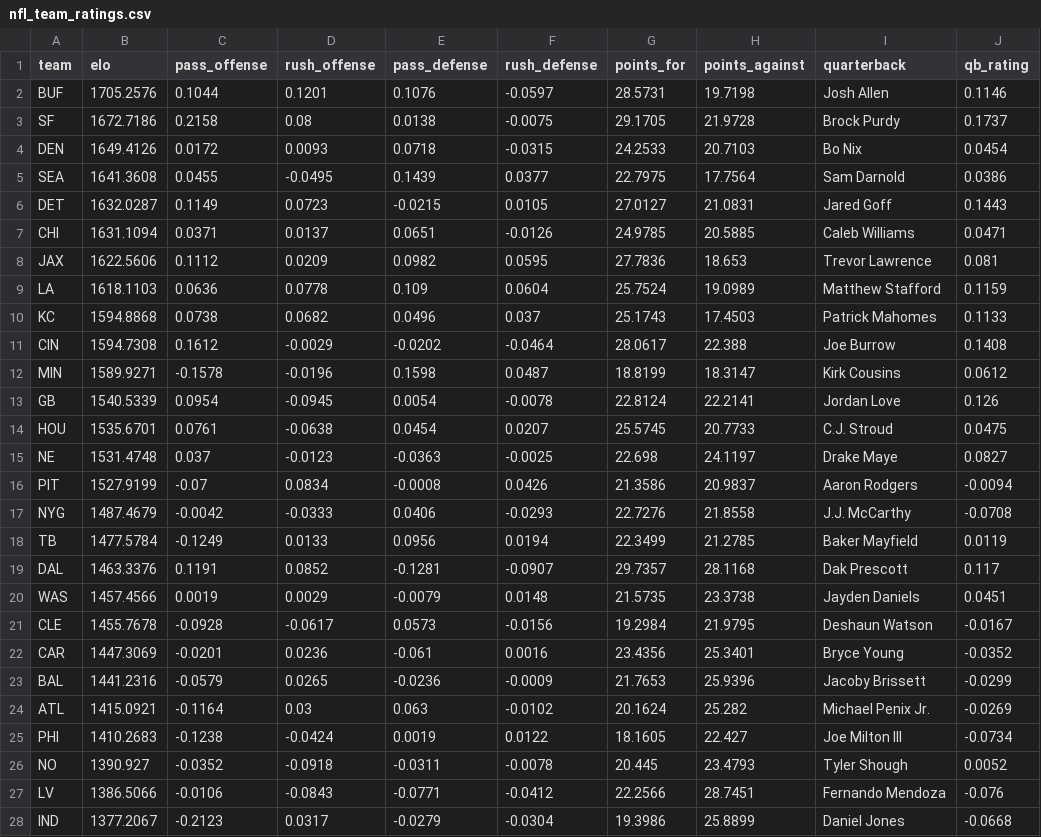
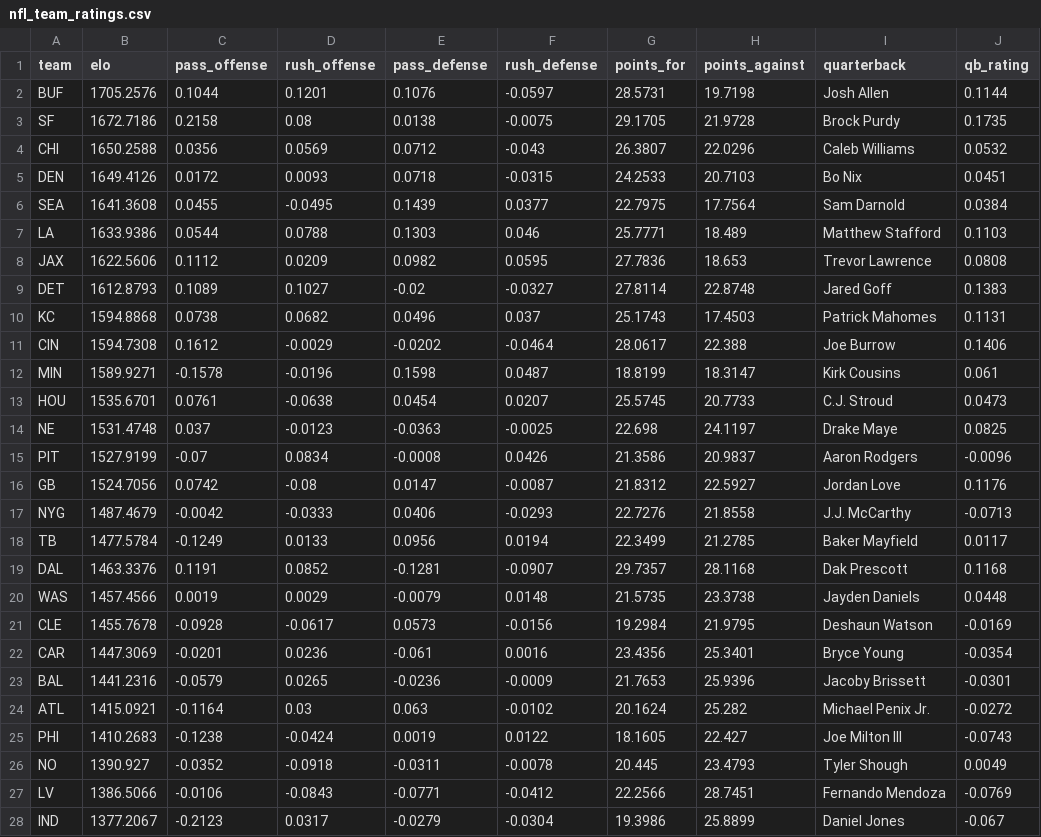
Before and after one commit to arai23-jpg/honest-lines-data, a CSV file: data/nfl_team_ratings.csv, drawn as a sheet; only a part is shown; the diff covers the shown part only.

```diff
--- a/data/nfl_team_ratings.csv
+++ b/data/nfl_team_ratings.csv
@@ -1,28 +1,28 @@
 team,elo,pass_offense,rush_offense,pass_defense,rush_defense,points_for,points_against,quarterback,qb_rating
-BUF,1705.2576,0.1044,0.1201,0.1076,-0.0597,28.5731,19.7198,Josh Allen,0.1146
-SF,1672.7186,0.2158,0.08,0.0138,-0.0075,29.1705,21.9728,Brock Purdy,0.1737
-DEN,1649.4126,0.0172,0.0093,0.0718,-0.0315,24.2533,20.7103,Bo Nix,0.0454
-SEA,1641.3608,0.0455,-0.0495,0.1439,0.0377,22.7975,17.7564,Sam Darnold,0.0386
-DET,1632.0287,0.1149,0.0723,-0.0215,0.0105,27.0127,21.0831,Jared Goff,0.1443
-CHI,1631.1094,0.0371,0.0137,0.0651,-0.0126,24.9785,20.5885,Caleb Williams,0.0471
-JAX,1622.5606,0.1112,0.0209,0.0982,0.0595,27.7836,18.653,Trevor Lawrence,0.081
-LA,1618.1103,0.0636,0.0778,0.109,0.0604,25.7524,19.0989,Matthew Stafford,0.1159
-KC,1594.8868,0.0738,0.0682,0.0496,0.037,25.1743,17.4503,Patrick Mahomes,0.1133
-CIN,1594.7308,0.1612,-0.0029,-0.0202,-0.0464,28.0617,22.388,Joe Burrow,0.1408
-MIN,1589.9271,-0.1578,-0.0196,0.1598,0.0487,18.8199,18.3147,Kirk Cousins,0.0612
-GB,1540.5339,0.0954,-0.0945,0.0054,-0.0078,22.8124,22.2141,Jordan Love,0.126
-HOU,1535.6701,0.0761,-0.0638,0.0454,0.0207,25.5745,20.7733,C.J. Stroud,0.0475
-NE,1531.4748,0.037,-0.0123,-0.0363,-0.0025,22.698,24.1197,Drake Maye,0.0827
-PIT,1527.9199,-0.07,0.0834,-0.0008,0.0426,21.3586,20.9837,Aaron Rodgers,-0.0094
-NYG,1487.4679,-0.0042,-0.0333,0.0406,-0.0293,22.7276,21.8558,J.J. McCarthy,-0.0708
-TB,1477.5784,-0.1249,0.0133,0.0956,0.0194,22.3499,21.2785,Baker Mayfield,0.0119
-DAL,1463.3376,0.1191,0.0852,-0.1281,-0.0907,29.7357,28.1168,Dak Prescott,0.117
-WAS,1457.4566,0.0019,0.0029,-0.0079,0.0148,21.5735,23.3738,Jayden Daniels,0.0451
-CLE,1455.7678,-0.0928,-0.0617,0.0573,-0.0156,19.2984,21.9795,Deshaun Watson,-0.0167
-CAR,1447.3069,-0.0201,0.0236,-0.061,0.0016,23.4356,25.3401,Bryce Young,-0.0352
-BAL,1441.2316,-0.0579,0.0265,-0.0236,-0.0009,21.7653,25.9396,Jacoby Brissett,-0.0299
-ATL,1415.0921,-0.1164,0.03,0.063,-0.0102,20.1624,25.282,Michael Penix Jr.,-0.0269
-PHI,1410.2683,-0.1238,-0.0424,0.0019,0.0122,18.1605,22.427,Joe Milton III,-0.0734
-NO,1390.927,-0.0352,-0.0918,-0.0311,-0.0078,20.445,23.4793,Tyler Shough,0.0052
-LV,1386.5066,-0.0106,-0.0843,-0.0771,-0.0412,22.2566,28.7451,Fernando Mendoza,-0.076
-IND,1377.2067,-0.2123,0.0317,-0.0279,-0.0304,19.3986,25.8899,Daniel Jones,-0.0668
+BUF,1705.2576,0.1044,0.1201,0.1076,-0.0597,28.5731,19.7198,Josh Allen,0.1144
+SF,1672.7186,0.2158,0.08,0.0138,-0.0075,29.1705,21.9728,Brock Purdy,0.1735
+CHI,1650.2588,0.0356,0.0569,0.0712,-0.043,26.3807,22.0296,Caleb Williams,0.0532
+DEN,1649.4126,0.0172,0.0093,0.0718,-0.0315,24.2533,20.7103,Bo Nix,0.0451
+SEA,1641.3608,0.0455,-0.0495,0.1439,0.0377,22.7975,17.7564,Sam Darnold,0.0384
+LA,1633.9386,0.0544,0.0788,0.1303,0.046,25.7771,18.489,Matthew Stafford,0.1103
+JAX,1622.5606,0.1112,0.0209,0.0982,0.0595,27.7836,18.653,Trevor Lawrence,0.0808
+DET,1612.8793,0.1089,0.1027,-0.02,-0.0327,27.8114,22.8748,Jared Goff,0.1383
+KC,1594.8868,0.0738,0.0682,0.0496,0.037,25.1743,17.4503,Patrick Mahomes,0.1131
+CIN,1594.7308,0.1612,-0.0029,-0.0202,-0.0464,28.0617,22.388,Joe Burrow,0.1406
+MIN,1589.9271,-0.1578,-0.0196,0.1598,0.0487,18.8199,18.3147,Kirk Cousins,0.061
+HOU,1535.6701,0.0761,-0.0638,0.0454,0.0207,25.5745,20.7733,C.J. Stroud,0.0473
+NE,1531.4748,0.037,-0.0123,-0.0363,-0.0025,22.698,24.1197,Drake Maye,0.0825
+PIT,1527.9199,-0.07,0.0834,-0.0008,0.0426,21.3586,20.9837,Aaron Rodgers,-0.0096
+GB,1524.7056,0.0742,-0.08,0.0147,-0.0087,21.8312,22.5927,Jordan Love,0.1176
+NYG,1487.4679,-0.0042,-0.0333,0.0406,-0.0293,22.7276,21.8558,J.J. McCarthy,-0.0713
+TB,1477.5784,-0.1249,0.0133,0.0956,0.0194,22.3499,21.2785,Baker Mayfield,0.0117
+DAL,1463.3376,0.1191,0.0852,-0.1281,-0.0907,29.7357,28.1168,Dak Prescott,0.1168
+WAS,1457.4566,0.0019,0.0029,-0.0079,0.0148,21.5735,23.3738,Jayden Daniels,0.0448
+CLE,1455.7678,-0.0928,-0.0617,0.0573,-0.0156,19.2984,21.9795,Deshaun Watson,-0.0169
+CAR,1447.3069,-0.0201,0.0236,-0.061,0.0016,23.4356,25.3401,Bryce Young,-0.0354
+BAL,1441.2316,-0.0579,0.0265,-0.0236,-0.0009,21.7653,25.9396,Jacoby Brissett,-0.0301
+ATL,1415.0921,-0.1164,0.03,0.063,-0.0102,20.1624,25.282,Michael Penix Jr.,-0.0272
+PHI,1410.2683,-0.1238,-0.0424,0.0019,0.0122,18.1605,22.427,Joe Milton III,-0.0743
+NO,1390.927,-0.0352,-0.0918,-0.0311,-0.0078,20.445,23.4793,Tyler Shough,0.0049
+LV,1386.5066,-0.0106,-0.0843,-0.0771,-0.0412,22.2566,28.7451,Fernando Mendoza,-0.0769
+IND,1377.2067,-0.2123,0.0317,-0.0279,-0.0304,19.3986,25.8899,Daniel Jones,-0.067
```
Also changed, not shown: 5 edited cells elsewhere in this file, data/cbb_team_ratings.csv, data/cbb_upcoming_picks.csv, 2 other files.
